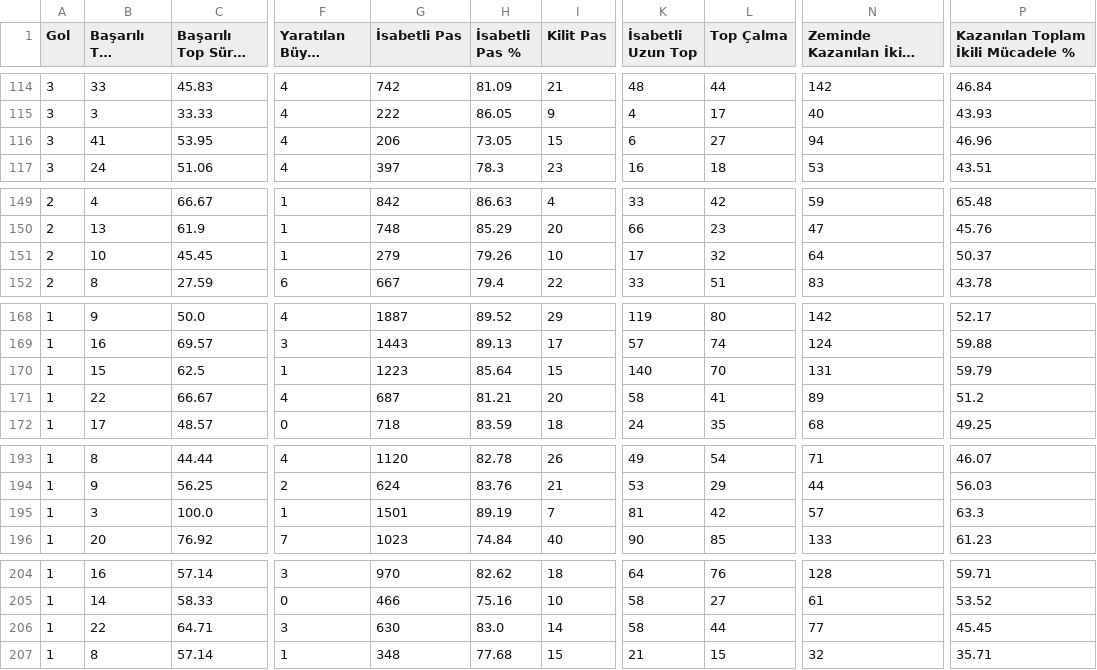
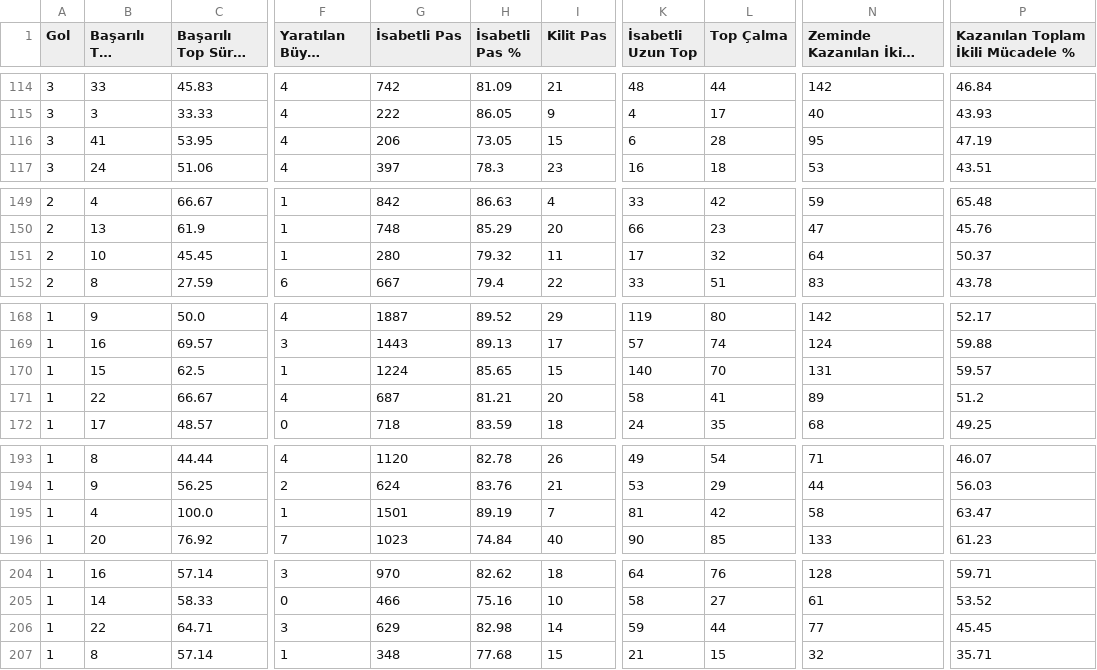
Before and after one commit to scatterradarcsv/csv_scatter_radar_total_noPos, a CSV file: midfielders.csv, drawn as a sheet; only a part is shown, gaps mark what is left out; long unchanged cells end in …; the diff covers the shown part only; the diff names each change by its address in the sheet, - before the commit and + after, or states it on an @@ line.

```diff
--- a/midfielders.csv
+++ b/midfielders.csv
-L116 (Top Çalma): 27
+L116 (Top Çalma): 28
-N116 (Zeminde Kazanılan İkili Mücadele): 94
+N116 (Zeminde Kazanılan İkili Mücadele): 95
-P116: 46.96
+P116: 47.19
-G151 (İsabetli Pas): 279
+G151 (İsabetli Pas): 280
-H151 (İsabetli Pas %): 79.26
+H151 (İsabetli Pas %): 79.32
-I151 (Kilit Pas): 10
+I151 (Kilit Pas): 11
-G170 (İsabetli Pas): 1223
+G170 (İsabetli Pas): 1224
-H170 (İsabetli Pas %): 85.64
+H170 (İsabetli Pas %): 85.65
-P170: 59.79
+P170: 59.57
-B195 (Başarılı Top Sürme): 3
+B195 (Başarılı Top Sürme): 4
-N195 (Zeminde Kazanılan İkili Mücadele): 57
+N195 (Zeminde Kazanılan İkili Mücadele): 58
-P195: 63.3
+P195: 63.47
-G206 (İsabetli Pas): 630
+G206 (İsabetli Pas): 629
-H206 (İsabetli Pas %): 83.0
+H206 (İsabetli Pas %): 82.98
-K206 (İsabetli Uzun Top): 58
+K206 (İsabetli Uzun Top): 59
```
Also changed, not shown: 27 edited cells elsewhere in this file.
